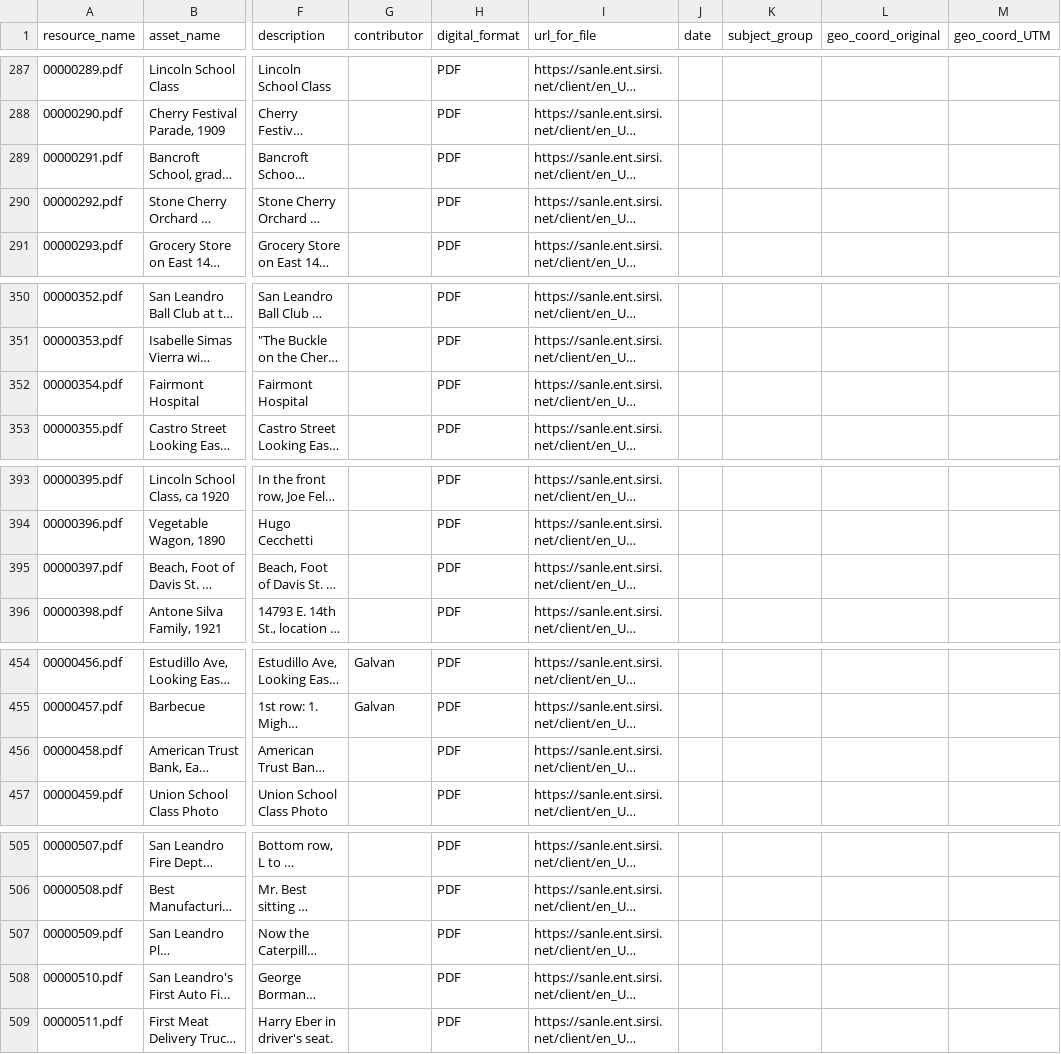
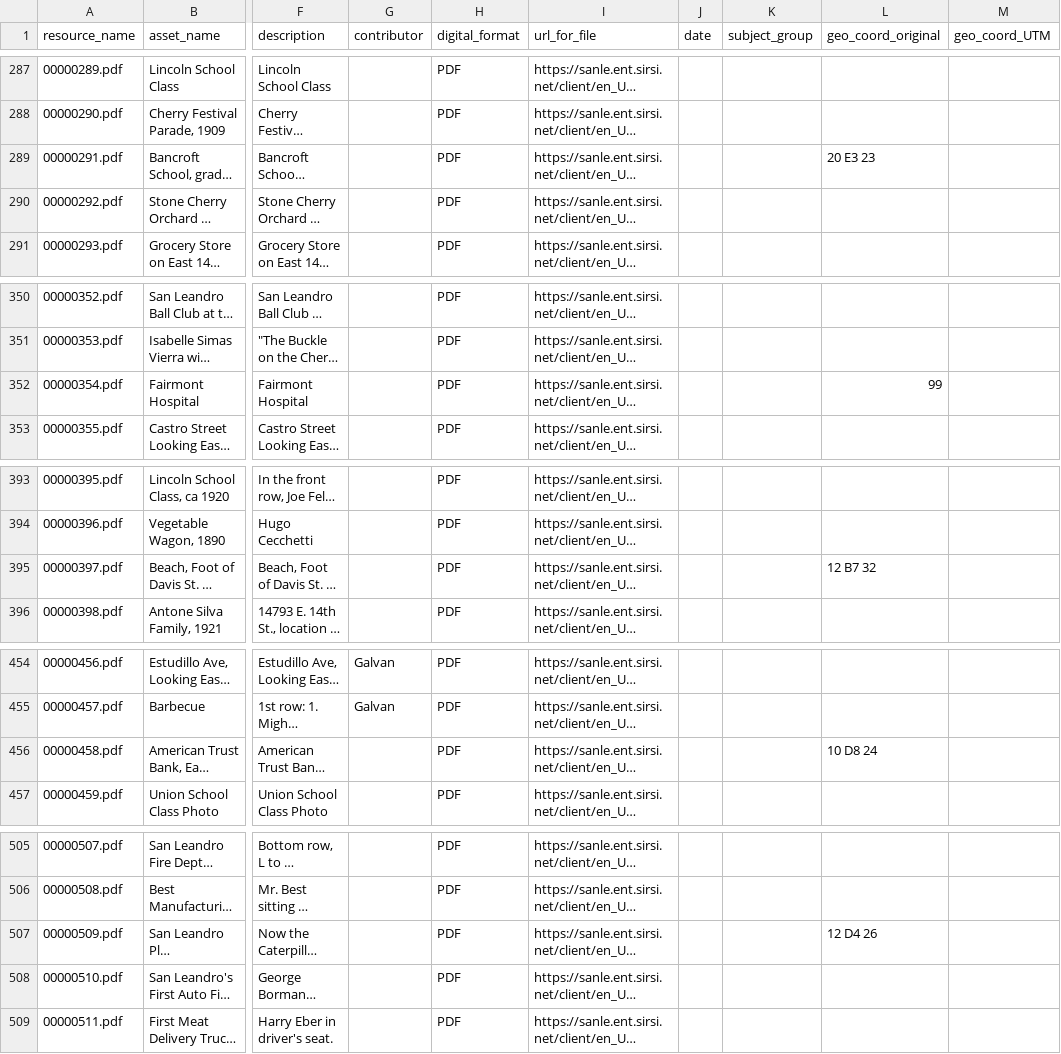
Before and after one commit to jeffb4real/SLHPA-Web-App, a CSV file: data/SLHPA-records-phase01.csv, drawn as a sheet; only a part is shown, gaps mark what is left out; long unchanged cells end in …; the diff covers the shown part only; the diff names each change by its address in the sheet, - before the commit and + after, or states it on an @@ line.

```diff
--- a/data/SLHPA-records-phase01.csv
+++ b/data/SLHPA-records-phase01.csv
-L289 (geo_coord_original): (empty)
+L289 (geo_coord_original): 20 E3 23
-L352 (geo_coord_original): (empty)
+L352 (geo_coord_original): 99
-L395 (geo_coord_original): (empty)
+L395 (geo_coord_original): 12 B7 32
-L456 (geo_coord_original): (empty)
+L456 (geo_coord_original): 10 D8 24
-L507 (geo_coord_original): (empty)
+L507 (geo_coord_original): 12 D4 26
```
Also changed, not shown: 2 added rows and 21 edited cells elsewhere in this file, 1 other file.
